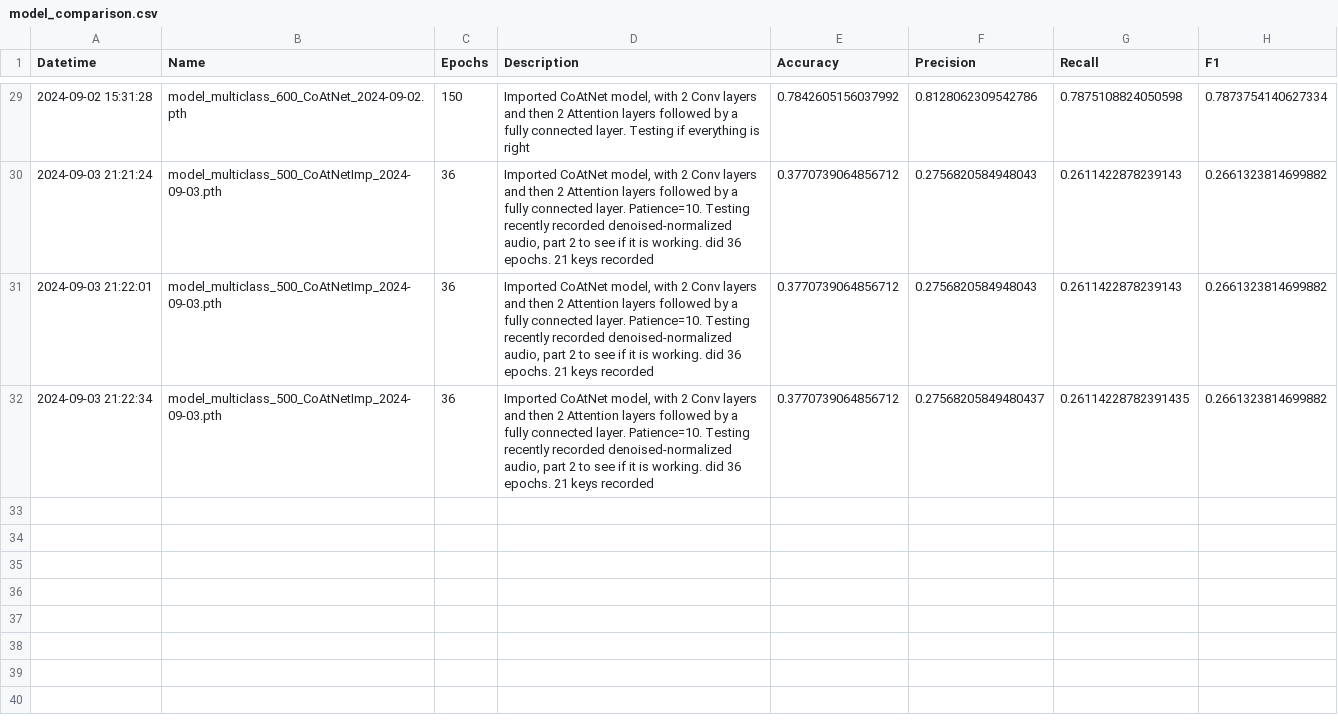
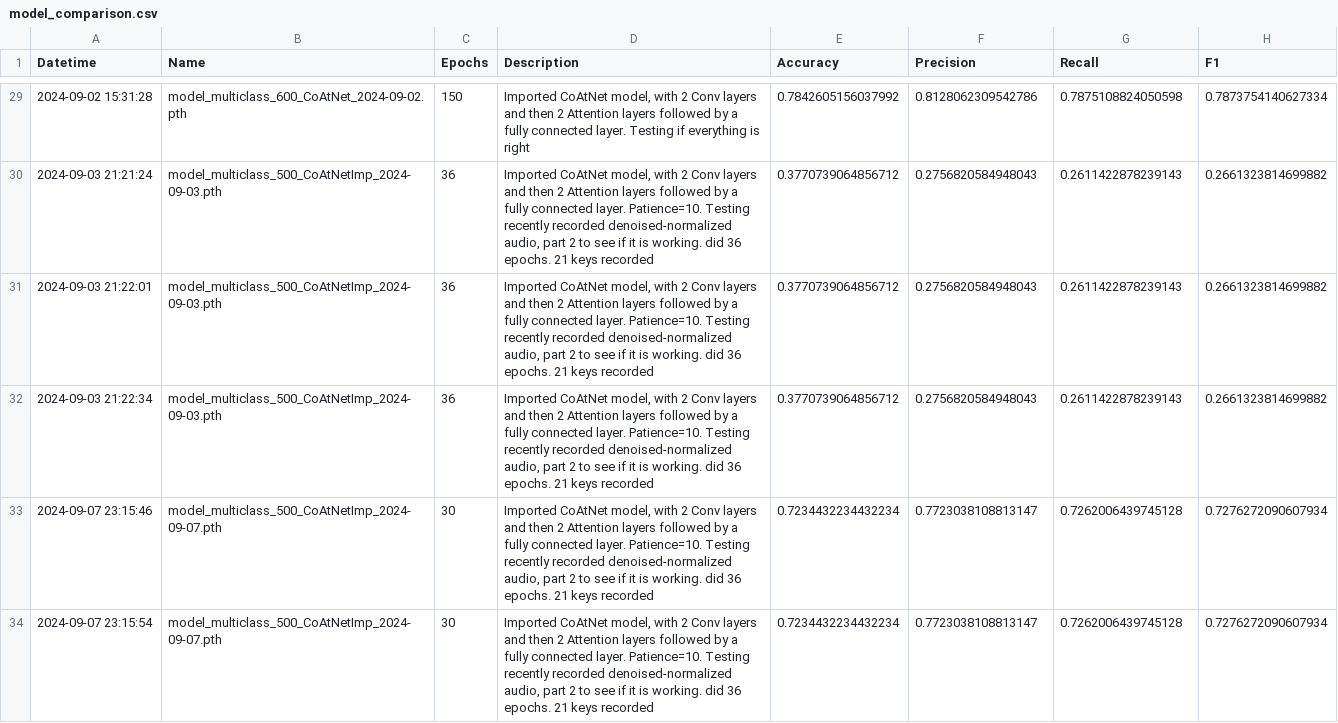
Before and after one commit to blondiedies/Binary-class, a CSV file: ClassificationCNN/model_comparison.csv, drawn as a sheet; only a part is shown, gaps mark what is left out.

```diff
--- a/ClassificationCNN/model_comparison.csv
+++ b/ClassificationCNN/model_comparison.csv
@@ -31,2 +31,4 @@ Datetime,Name,Epochs,Description,Accuracy,Precision,Recall,F1
 2024-09-03 21:22:01,model_multiclass_500_CoAtNetImp_2024-09-03.pth,36,"Imported CoAtNet model, with 2 Conv layers and then 2 Attention layers followed by a fully connected layer. Patience=10. Testing recently recorded denoised-normalized audio, part 2 to see if it is working. did 36 epochs. 21 keys recorded",0.3770739064856712,0.2756820584948043,0.2611422878239143,0.2661323814699882
-2024-09-03 21:22:34,model_multiclass_500_CoAtNetImp_2024-09-03.pth,36,"Imported CoAtNet model, with 2 Conv layers and then 2 Attention layers followed by a fully connected layer. Patience=10. Testing recently recorded denoised-normalized audio, part 2 to see if it is working. did 36 epochs. 21 keys recorded",0.3770739064856712,0.27568205849480437,0.26114228782391435,0.2661323814699882
+2024-09-03 21:22:34,model_multiclass_500_CoAtNetImp_2024-09-03.pth,36,"Imported CoAtNet model, with 2 Conv layers and then 2 Attention layers followed by a fully connected layer. Patience=10. Testing recently recorded denoised-normalized audio, part 2 to see if it is working. did 36 epochs. 21 keys recorded",0.3770739064856712,0.2756820584948043,0.2611422878239143,0.2661323814699882
+2024-09-07 23:15:46,model_multiclass_500_CoAtNetImp_2024-09-07.pth,30,"Imported CoAtNet model, with 2 Conv layers and then 2 Attention layers followed by a fully connected layer. Patience=10. Testing recently recorded denoised-normalized audio, part 2 to see if it is working. did 36 epochs. 21 keys recorded",0.7234432234432234,0.7723038108813147,0.7262006439745128,0.7276272090607934
+2024-09-07 23:15:54,model_multiclass_500_CoAtNetImp_2024-09-07.pth,30,"Imported CoAtNet model, with 2 Conv layers and then 2 Attention layers followed by a fully connected layer. Patience=10. Testing recently recorded denoised-normalized audio, part 2 to see if it is working. did 36 epochs. 21 keys recorded",0.7234432234432234,0.7723038108813147,0.7262006439745128,0.7276272090607934
```
Also changed, not shown: model_comparison.csv, 3 other files.
